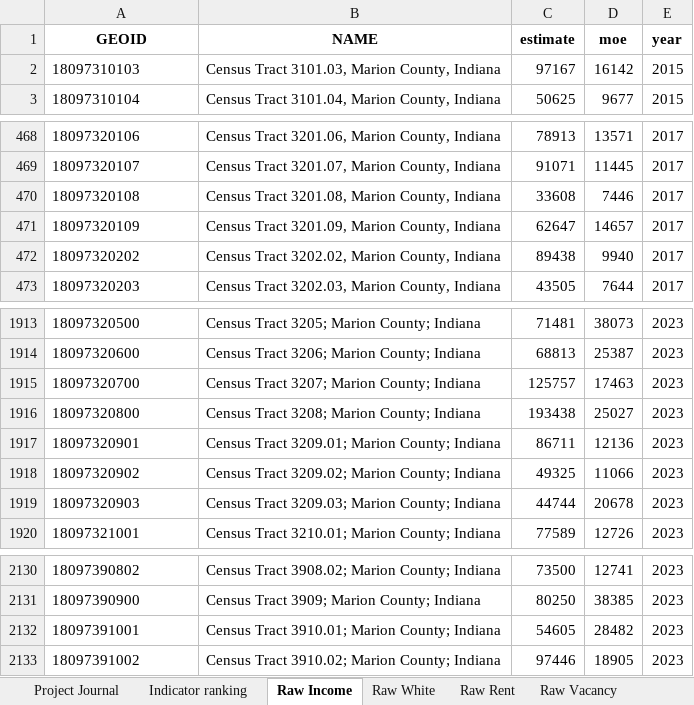
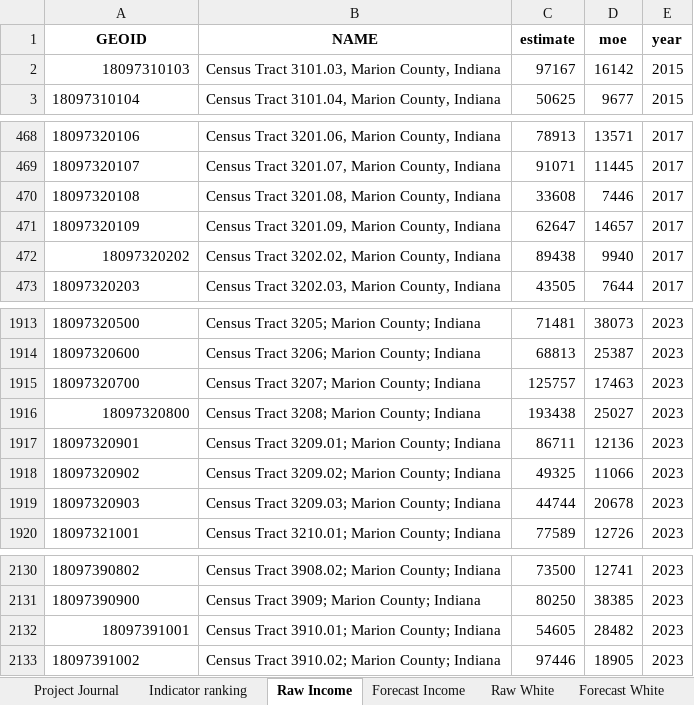
Before and after one commit to Tflaim23/gentrification-risk-index, an Excel workbook: gentrification_risk_index.xlsx, sheet Raw Income, drawn as a sheet; only a part is shown, gaps mark what is left out; values as stored, in another font and other column widths than the file's, no borders; the diff names each change by its address in the sheet, - before the commit and + after, or states it on an @@ line.

Commit message:
Income and Demographic Forsecasts

```diff
--- a/gentrification_risk_index.xlsx (sheet Raw Income)
+++ b/gentrification_risk_index.xlsx (sheet Raw Income)
+sheet tab: Forecast Income
+sheet tab: Forecast White
-A2 alignment: left
+A2 alignment: right
-A472 alignment: left
+A472 alignment: right
-A1916 alignment: left
+A1916 alignment: right
-A2132 alignment: left
+A2132 alignment: right
```
Also changed, not shown: sheet Project Journal, data_clean/income_by_tract.xlsx, 16 other files.
